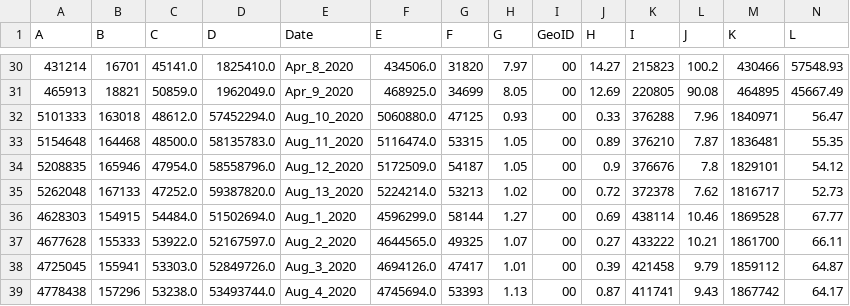
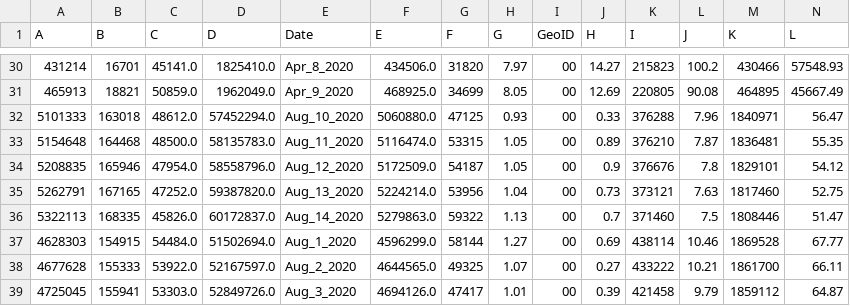
Before and after one commit to vedadr/CORONA19_VIZUALIST, a CSV file: us_vizualist.csv, drawn as a sheet; only a part is shown, gaps mark what is left out; the shorter side is filled out with more unchanged rows; removed rows and columns are numbered as before the commit, all else as after; rows hold the shown columns only; the diff names each change by its address in the sheet, - before the commit and + after, or states it on an @@ line.

```diff
--- a/us_vizualist.csv
+++ b/us_vizualist.csv
-row 35: 5262048 | 167133 | 47252.0 | 59387820.0 | Aug_13_2020 | 5224214.0 | 53213 | 1.02 | 00 | 0.72 | 372378 | 7.62 | 1816717 | 52.73
+row 35: 5262791 | 167165 | 47252.0 | 59387820.0 | Aug_13_2020 | 5224214.0 | 53956 | 1.04 | 00 | 0.73 | 373121 | 7.63 | 1817460 | 52.75
+row 36: 5322113 | 168335 | 45826.0 | 60172837.0 | Aug_14_2020 | 5279863.0 | 59322 | 1.13 | 00 | 0.7 | 371460 | 7.5 | 1808446 | 51.47
```
Also changed, not shown: 1 other file.
